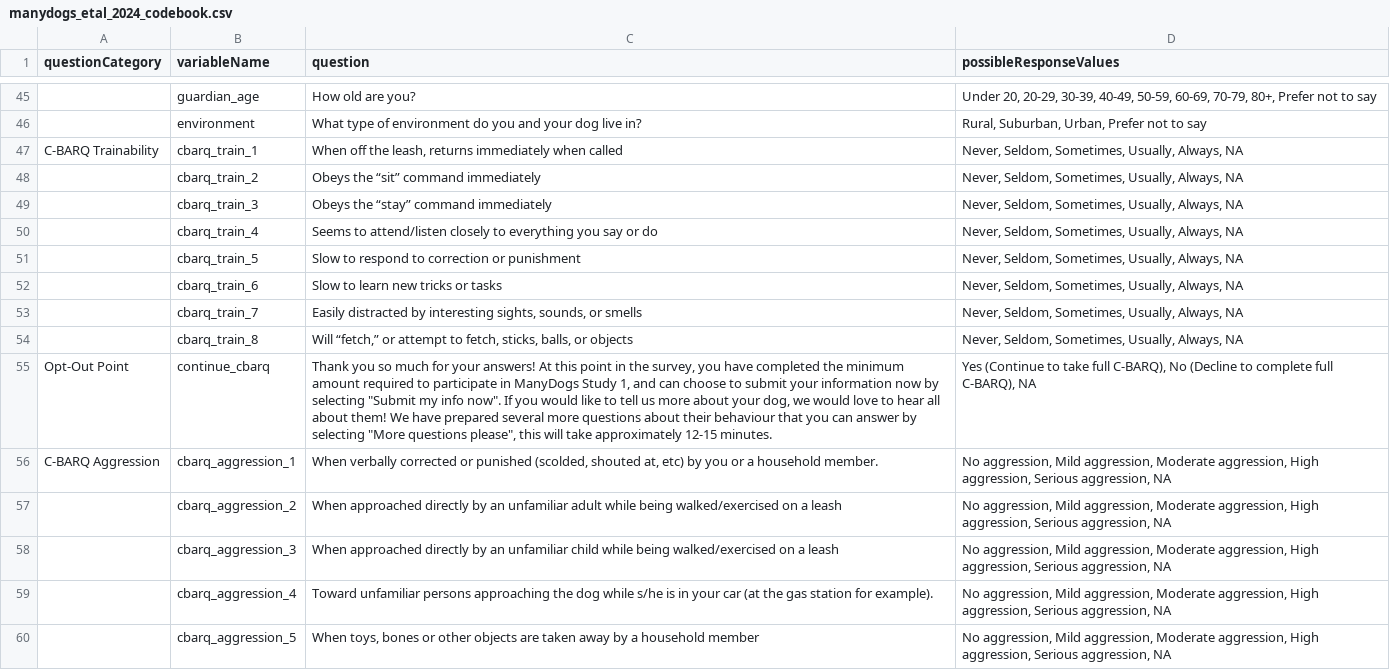
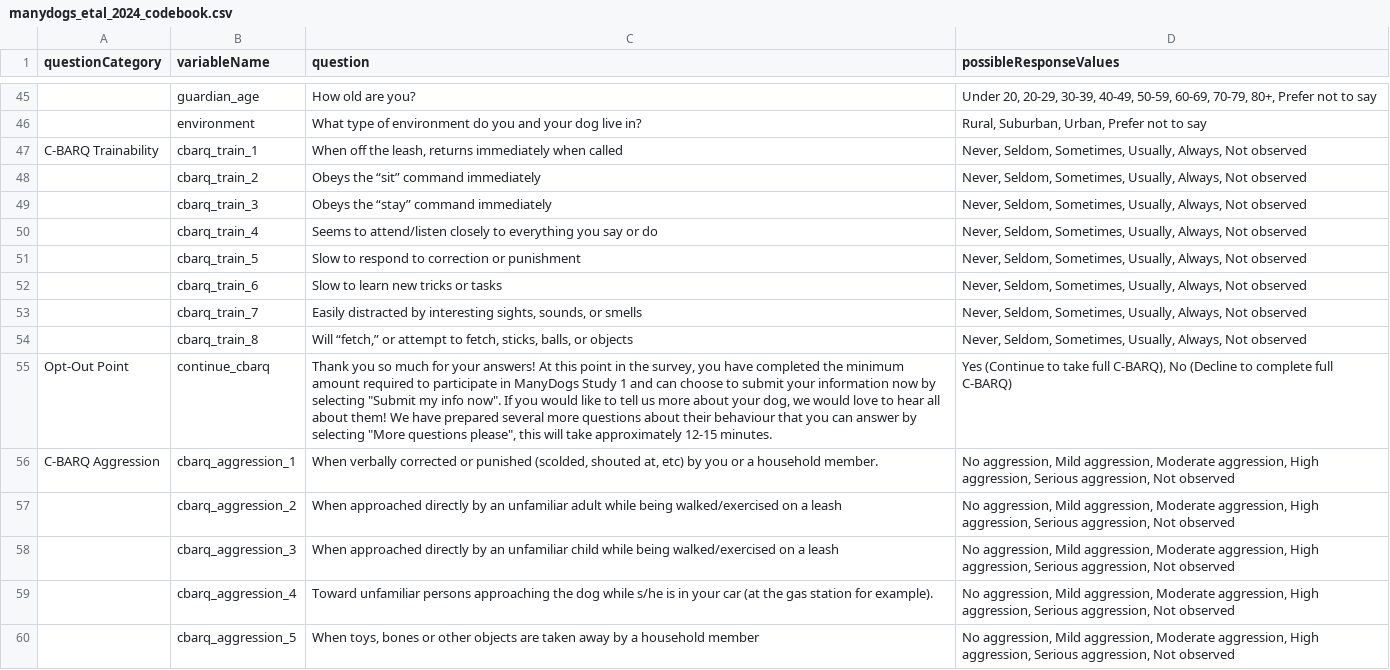
Before and after one commit to ManyDogsProject/md1_datapaper, a CSV file: manydogs_etal_2024_codebook.csv, drawn as a sheet; only a part is shown, gaps mark what is left out; the diff covers the shown part only; the diff names each change by its address in the sheet, - before the commit and + after, or states it on an @@ line.

Commit message:
Update codebook

```diff
--- a/manydogs_etal_2024_codebook.csv
+++ b/manydogs_etal_2024_codebook.csv
-D47:D54 (possibleResponseValues): …Usually, Always, NA
+D47:D54 (possibleResponseValues): …Usually, Always, Not observed
-C55 (question): …ManyDogs Study 1, and can…
+C55 (question): …ManyDogs Study 1 and can…
-D55 (possibleResponseValues): …complete full C-BARQ), NA
+D55 (possibleResponseValues): …complete full C-BARQ)
-D56:D60 (possibleResponseValues): …Serious aggression, NA
+D56:D60 (possibleResponseValues): …Serious aggression, Not observed
```
Also changed, not shown: 93 edited cells elsewhere in this file.
